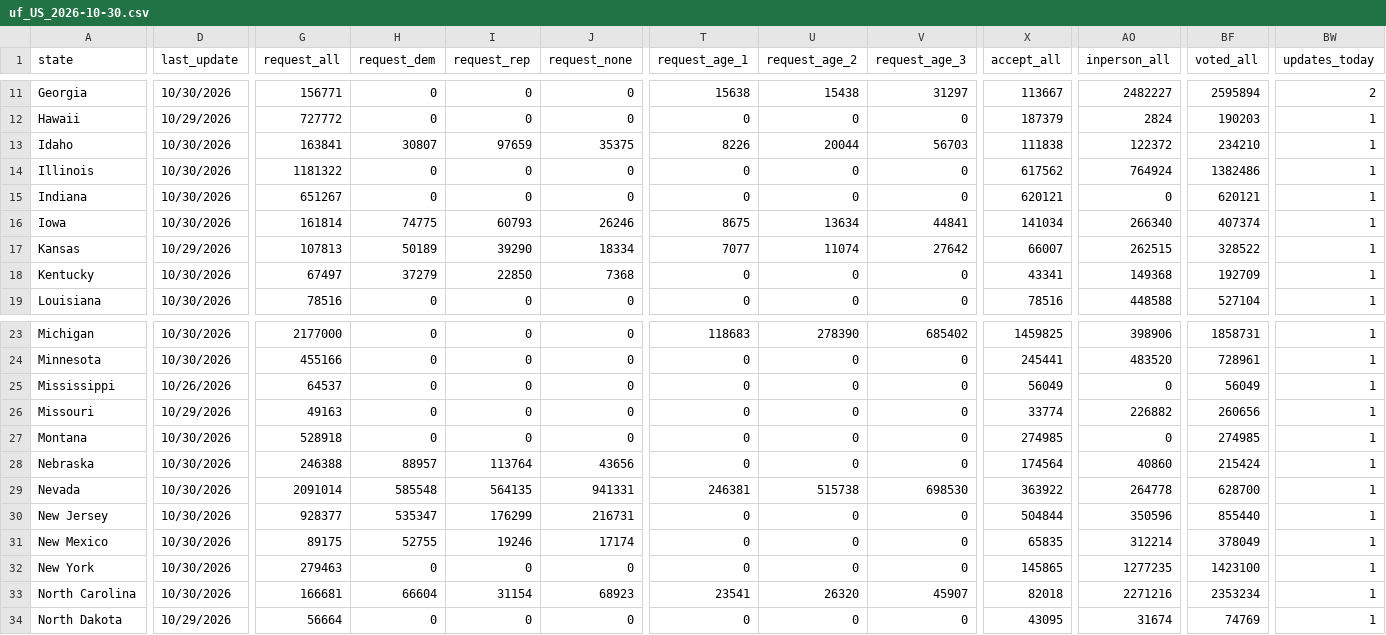
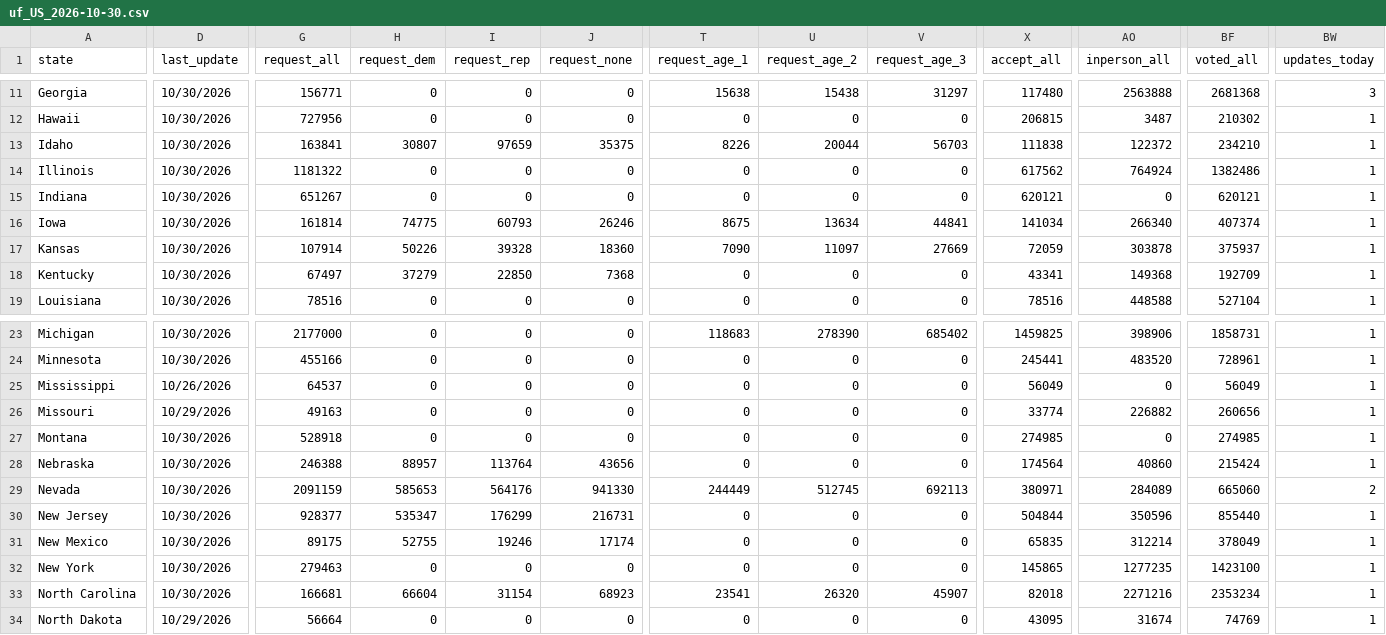
Before and after one commit to DanCunningham22/2026-Midterm, a CSV file: pipeline/data/earlyvote/2026/uf_US_2026-10-30.csv, drawn as a sheet; only a part is shown, gaps mark what is left out; the diff covers the shown part only; the diff names each change by its address in the sheet, - before the commit and + after, or states it on an @@ line.

```diff
--- a/pipeline/data/earlyvote/2026/uf_US_2026-10-30.csv
+++ b/pipeline/data/earlyvote/2026/uf_US_2026-10-30.csv
-X11 (accept_all): 113667
+X11 (accept_all): 117480
-AO11 (inperson_all): 2482227
+AO11 (inperson_all): 2563888
-BF11 (voted_all): 2595894
+BF11 (voted_all): 2681368
-BW11 (updates_today): 2
+BW11 (updates_today): 3
-D12 (last_update): 10/29/2026
+D12 (last_update): 10/30/2026
-G12 (request_all): 727772
+G12 (request_all): 727956
-X12 (accept_all): 187379
+X12 (accept_all): 206815
-AO12 (inperson_all): 2824
+AO12 (inperson_all): 3487
-BF12 (voted_all): 190203
+BF12 (voted_all): 210302
-D17 (last_update): 10/29/2026
+D17 (last_update): 10/30/2026
-G17 (request_all): 107813
+G17 (request_all): 107914
-H17 (request_dem): 50189
+H17 (request_dem): 50226
-I17 (request_rep): 39290
+I17 (request_rep): 39328
-J17 (request_none): 18334
+J17 (request_none): 18360
-T17 (request_age_1): 7077
+T17 (request_age_1): 7090
-U17 (request_age_2): 11074
+U17 (request_age_2): 11097
-V17 (request_age_3): 27642
+V17 (request_age_3): 27669
-X17 (accept_all): 66007
+X17 (accept_all): 72059
-AO17 (inperson_all): 262515
+AO17 (inperson_all): 303878
-BF17 (voted_all): 328522
+BF17 (voted_all): 375937
-G29 (request_all): 2091014
+G29 (request_all): 2091159
-H29 (request_dem): 585548
+H29 (request_dem): 585653
-I29 (request_rep): 564135
+I29 (request_rep): 564176
-J29 (request_none): 941331
+J29 (request_none): 941330
-T29 (request_age_1): 246381
+T29 (request_age_1): 244449
-U29 (request_age_2): 515738
+U29 (request_age_2): 512745
-V29 (request_age_3): 698530
+V29 (request_age_3): 692113
-X29 (accept_all): 363922
+X29 (accept_all): 380971
-AO29 (inperson_all): 264778
+AO29 (inperson_all): 284089
-BF29 (voted_all): 628700
+BF29 (voted_all): 665060
-BW29 (updates_today): 1
+BW29 (updates_today): 2
```
Also changed, not shown: 162 edited cells elsewhere in this file, 3 other files.
